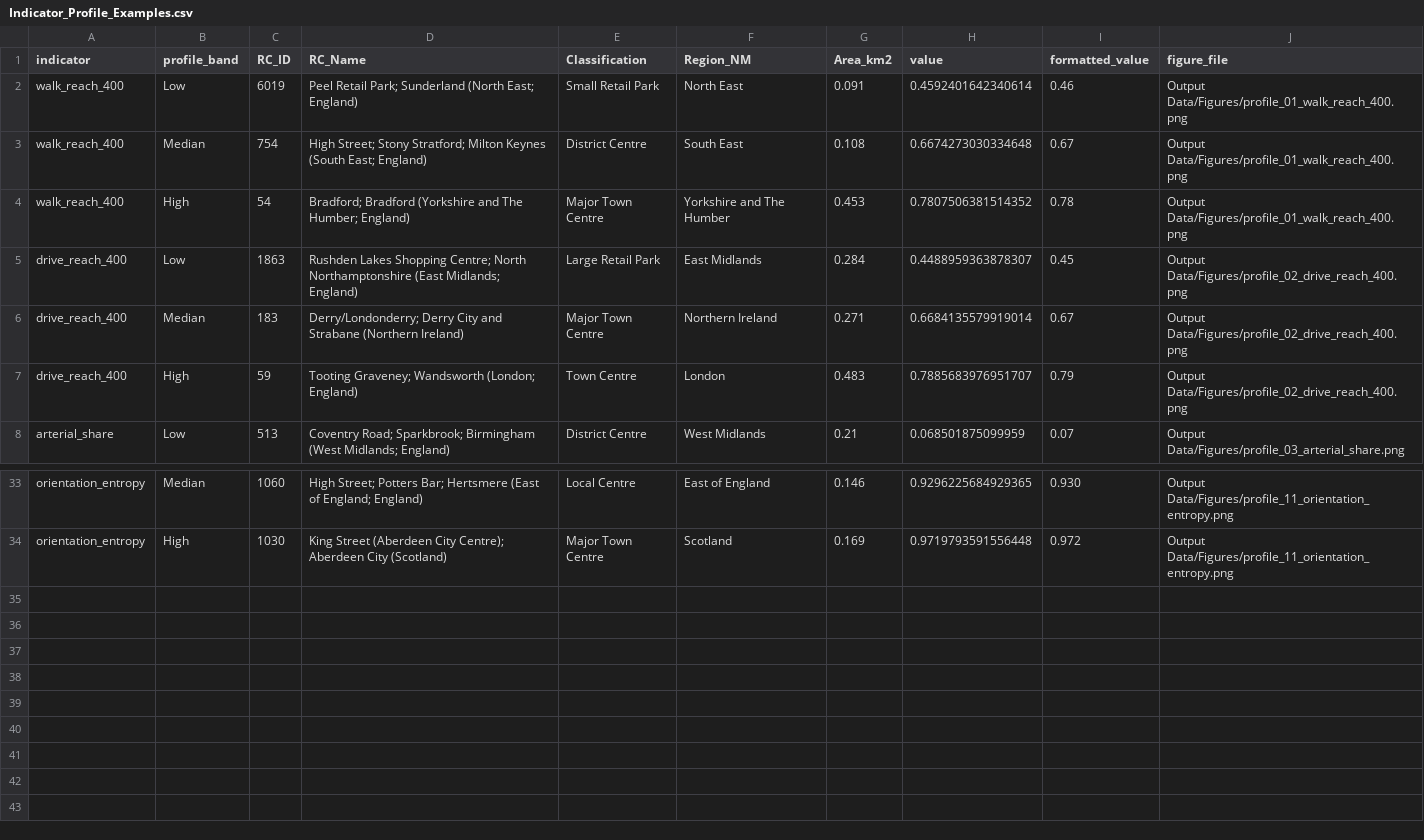
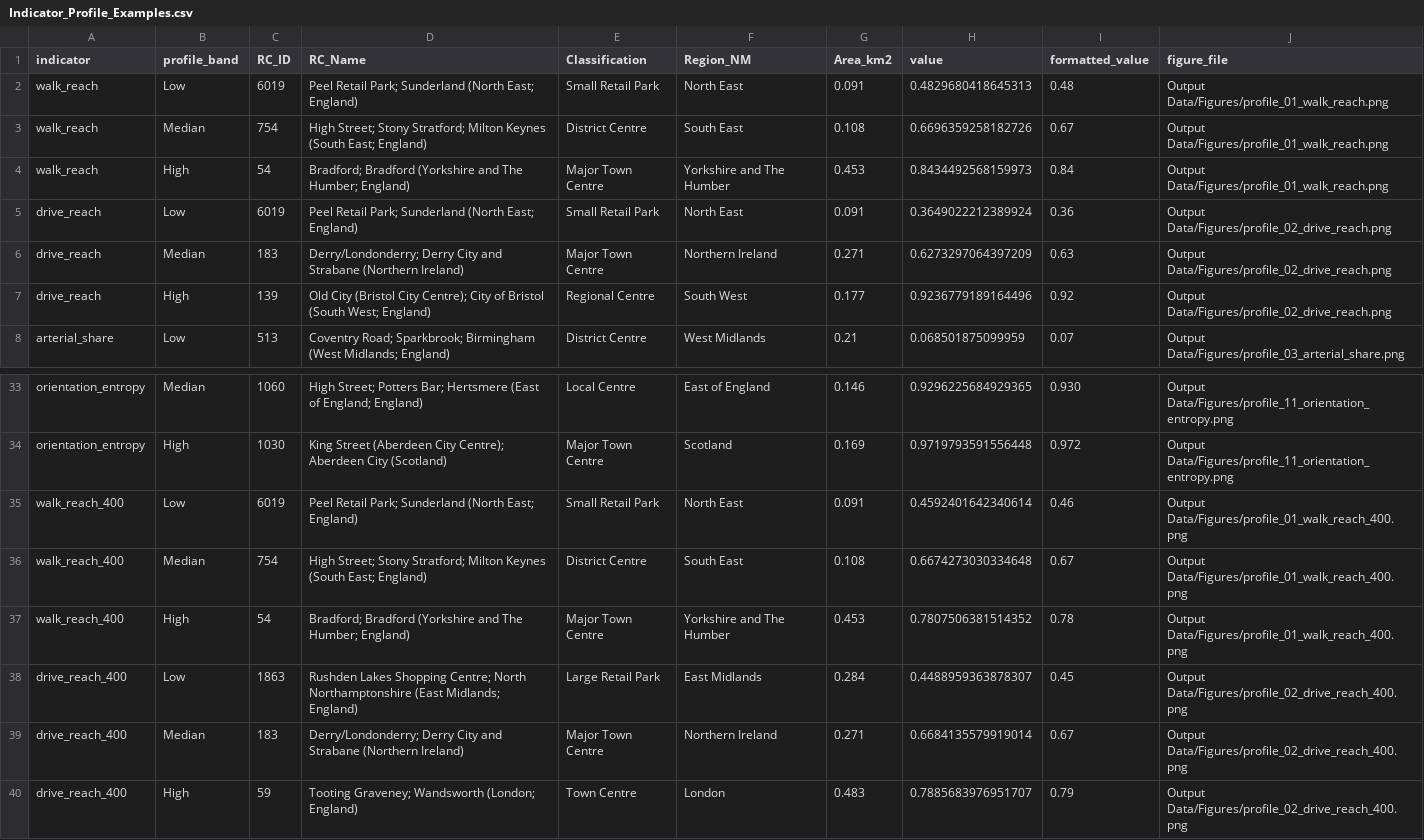
Before and after one commit to balogakos/UK-Retail-Centre-Network-Indicators, a CSV file: Output Data/Indicator_Profile_Examples.csv, drawn as a sheet; only a part is shown, gaps mark what is left out.

Commit message:
Update README, figures, and exemplar profiles for catchment reach indicators

```diff
--- a/Output Data/Indicator_Profile_Examples.csv
+++ b/Output Data/Indicator_Profile_Examples.csv
@@ -1,8 +1,8 @@
 indicator,profile_band,RC_ID,RC_Name,Classification,Region_NM,Area_km2,value,formatted_value,figure_file
-walk_reach_400,Low,6019,Peel Retail Park; Sunderland (North East; England),Small Retail Park,North East,0.091,0.4592401642340614,0.46,Output Data/Figures/profile_01_walk_reach_400.png
-walk_reach_400,Median,754,High Street; Stony Stratford; Milton Keynes (South East; England),District Centre,South East,0.108,0.6674273030334648,0.67,Output Data/Figures/profile_01_walk_reach_400.png
-walk_reach_400,High,54,Bradford; Bradford (Yorkshire and The Humber; England),Major Town Centre,Yorkshire and The Humber,0.453,0.7807506381514352,0.78,Output Data/Figures/profile_01_walk_reach_400.png
-drive_reach_400,Low,1863,Rushden Lakes Shopping Centre; North Northamptonshire (East Midlands; England),Large Retail Park,East Midlands,0.284,0.4488959363878307,0.45,Output Data/Figures/profile_02_drive_reach_400.png
-drive_reach_400,Median,183,Derry/Londonderry; Derry City and Strabane (Northern Ireland),Major Town Centre,Northern Ireland,0.271,0.6684135579919014,0.67,Output Data/Figures/profile_02_drive_reach_400.png
-drive_reach_400,High,59,Tooting Graveney; Wandsworth (London; England),Town Centre,London,0.483,0.7885683976951707,0.79,Output Data/Figures/profile_02_drive_reach_400.png
+walk_reach,Low,6019,Peel Retail Park; Sunderland (North East; England),Small Retail Park,North East,0.091,0.4829680418645313,0.48,Output Data/Figures/profile_01_walk_reach.png
+walk_reach,Median,754,High Street; Stony Stratford; Milton Keynes (South East; England),District Centre,South East,0.108,0.6696359258182726,0.67,Output Data/Figures/profile_01_walk_reach.png
+walk_reach,High,54,Bradford; Bradford (Yorkshire and The Humber; England),Major Town Centre,Yorkshire and The Humber,0.453,0.8434492568159973,0.84,Output Data/Figures/profile_01_walk_reach.png
+drive_reach,Low,6019,Peel Retail Park; Sunderland (North East; England),Small Retail Park,North East,0.091,0.3649022212389924,0.36,Output Data/Figures/profile_02_drive_reach.png
+drive_reach,Median,183,Derry/Londonderry; Derry City and Strabane (Northern Ireland),Major Town Centre,Northern Ireland,0.271,0.6273297064397209,0.63,Output Data/Figures/profile_02_drive_reach.png
+drive_reach,High,139,Old City (Bristol City Centre); City of Bristol (South West; England),Regional Centre,South West,0.177,0.9236779189164496,0.92,Output Data/Figures/profile_02_drive_reach.png
 arterial_share,Low,513,Coventry Road; Sparkbrook; Birmingham (West Midlands; England),District Centre,West Midlands,0.21,0.068501875099959,0.07,Output Data/Figures/profile_03_arterial_share.png
@@ -34 +34,7 @@ orientation_entropy,Median,1060,High Street; Potters Bar; Hertsmere (East of Eng
 orientation_entropy,High,1030,King Street (Aberdeen City Centre); Aberdeen City (Scotland),Major Town Centre,Scotland,0.169,0.9719793591556448,0.972,Output Data/Figures/profile_11_orientation_entropy.png
+walk_reach_400,Low,6019,Peel Retail Park; Sunderland (North East; England),Small Retail Park,North East,0.091,0.4592401642340614,0.46,Output Data/Figures/profile_01_walk_reach_400.png
+walk_reach_400,Median,754,High Street; Stony Stratford; Milton Keynes (South East; England),District Centre,South East,0.108,0.6674273030334648,0.67,Output Data/Figures/profile_01_walk_reach_400.png
+walk_reach_400,High,54,Bradford; Bradford (Yorkshire and The Humber; England),Major Town Centre,Yorkshire and The Humber,0.453,0.7807506381514352,0.78,Output Data/Figures/profile_01_walk_reach_400.png
+drive_reach_400,Low,1863,Rushden Lakes Shopping Centre; North Northamptonshire (East Midlands; England),Large Retail Park,East Midlands,0.284,0.4488959363878307,0.45,Output Data/Figures/profile_02_drive_reach_400.png
+drive_reach_400,Median,183,Derry/Londonderry; Derry City and Strabane (Northern Ireland),Major Town Centre,Northern Ireland,0.271,0.6684135579919014,0.67,Output Data/Figures/profile_02_drive_reach_400.png
+drive_reach_400,High,59,Tooting Graveney; Wandsworth (London; England),Town Centre,London,0.483,0.7885683976951707,0.79,Output Data/Figures/profile_02_drive_reach_400.png
```
Also changed, not shown: 6 other files.
